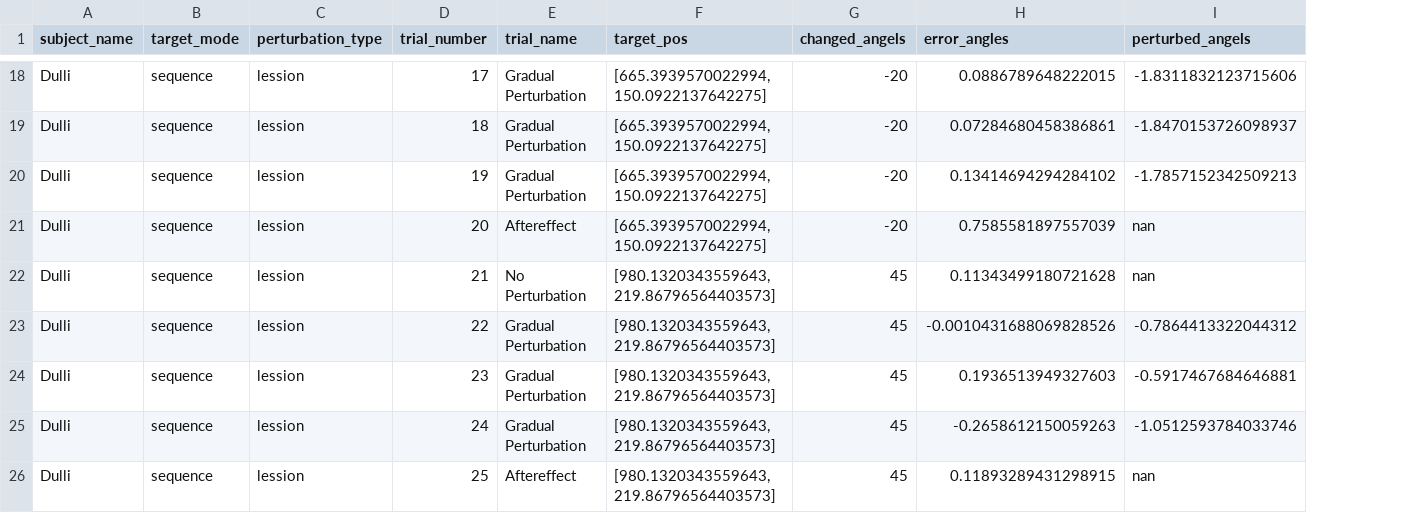
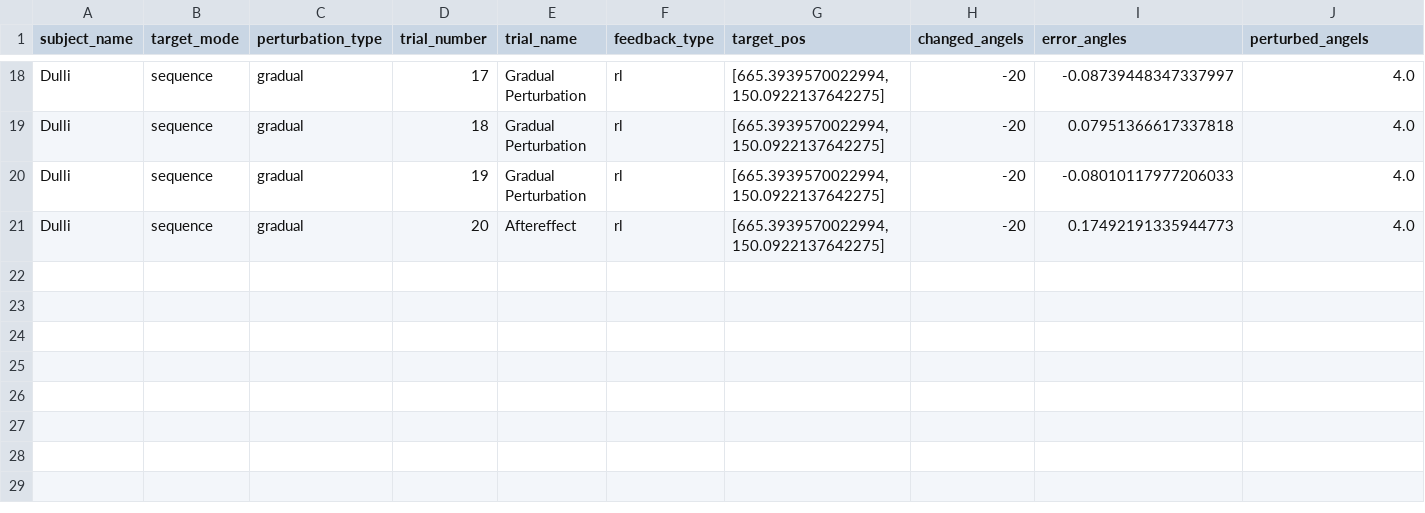
Before and after one commit to lolotta/Neural_Modeling_Motor, a CSV file: HW3/Savings/error_angles_Dulli.csv, drawn as a sheet; only a part is shown, gaps mark what is left out; removed rows and columns are numbered as before the commit, all else as after; the diff covers the shown part only; the diff names each change by its address in the sheet, - before the commit and + after, or states it on an @@ line.

```diff
--- a/HW3/Savings/error_angles_Dulli.csv
+++ b/HW3/Savings/error_angles_Dulli.csv
+column F (feedback_type), rows 18-21: all rl
-C18:C21 (perturbation_type): lession
+C18:C21 (perturbation_type): gradual
-I18 (error_angles): 0.0886789648222015
+I18 (error_angles): -0.08739448347337997
-J18 (perturbed_angels): -1.8311832123715606
+J18 (perturbed_angels): 4.0
-I19 (error_angles): 0.07284680458386861
+I19 (error_angles): 0.07951366617337818
-J19 (perturbed_angels): -1.8470153726098937
+J19 (perturbed_angels): 4.0
-I20 (error_angles): 0.13414694294284102
+I20 (error_angles): -0.08010117977206033
-J20 (perturbed_angels): -1.7857152342509213
+J20 (perturbed_angels): 4.0
-I21 (error_angles): 0.7585581897557039
+I21 (error_angles): 0.17492191335944773
-J21 (perturbed_angels): nan
+J21 (perturbed_angels): 4.0
-row 22: Dulli | sequence | lession | 21 | No Perturbation | [980.1320343559643, 219.86796564403573] | 45 | 0.11343499180721628 | nan
-row 23: Dulli | sequence | lession | 22 | Gradual Perturbation | [980.1320343559643, 219.86796564403573] | 45 | -0.0010431688069828526 | -0.7864413322044312
-row 24: Dulli | sequence | lession | 23 | Gradual Perturbation | [980.1320343559643, 219.86796564403573] | 45 | 0.1936513949327603 | -0.5917467684646881
-row 25: Dulli | sequence | lession | 24 | Gradual Perturbation | [980.1320343559643, 219.86796564403573] | 45 | -0.2658612150059263 | -1.0512593784033746
-row 26: Dulli | sequence | lession | 25 | Aftereffect | [980.1320343559643, 219.86796564403573] | 45 | 0.11893289431298915 | nan
```
Also changed, not shown: 48 edited cells elsewhere in this file, HW4/Savings/error_angles_Dulli.csv, 2 other files.
